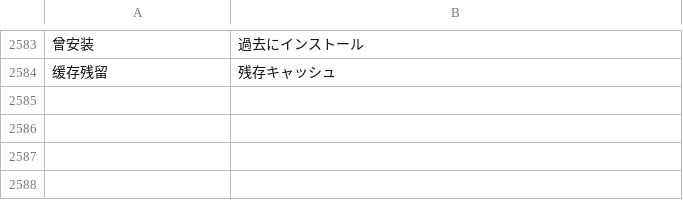
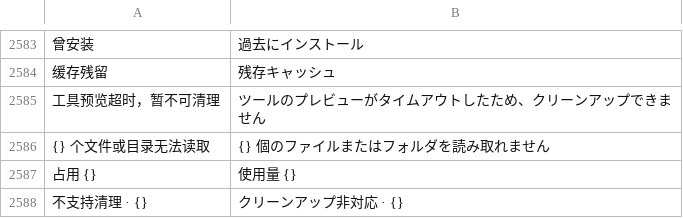
Before and after one commit to ysicing/XStats, a TSV file: Packages/XStatsKit/Sources/Localization/Resources/ja.tsv, drawn as a sheet; only a part is shown, gaps mark what is left out; the diff names each change by its address in the sheet, - before the commit and + after, or states it on an @@ line.

```diff
--- a/Packages/XStatsKit/Sources/Localization/Resources/ja.tsv
+++ b/Packages/XStatsKit/Sources/Localization/Resources/ja.tsv
+row 2585: 工具预览超时，暂不可清理 | ツールのプレビューがタイムアウトしたため、クリーンアップできません
+row 2586: {} 个文件或目录无法读取 | {} 個のファイルまたはフォルダを読み取れません
+row 2587: 占用 {} | 使用量 {}
+row 2588: 不支持清理 · {} | クリーンアップ非対応 · {}
```
Also changed, not shown: Packages/XStatsKit/Sources/Localization/Resources/ar.tsv, Packages/XStatsKit/Sources/Localization/Resources/de.tsv, 16 other files.
